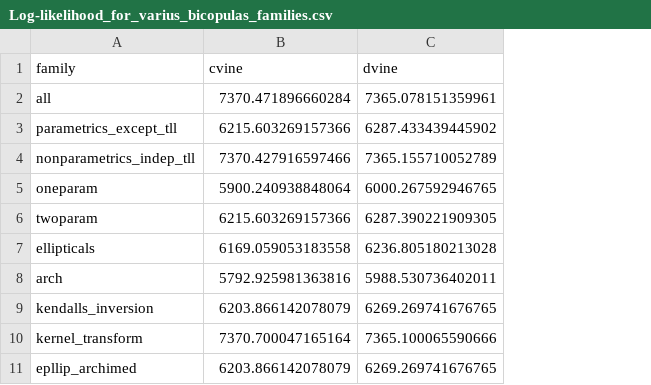
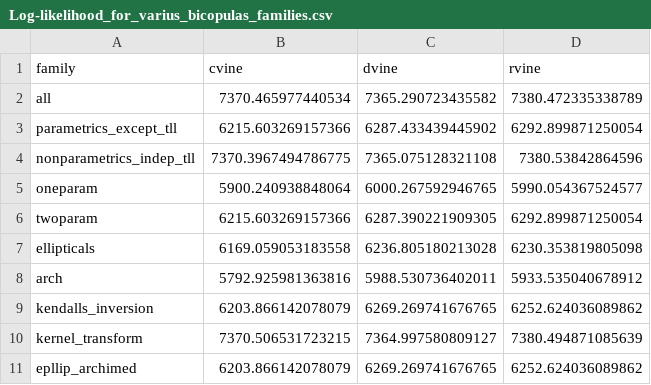
Before and after one commit to EdytaPietrucha/Dependence_modelling_using_copulas, a CSV file: outputs/Log-likelihood_for_varius_bicopulas_families.csv, drawn as a sheet; the diff names each change by its address in the sheet, - before the commit and + after, or states it on an @@ line.

```diff
--- a/outputs/Log-likelihood_for_varius_bicopulas_families.csv
+++ b/outputs/Log-likelihood_for_varius_bicopulas_families.csv
+column D (rvine), rows 2-11: 7380.472335338789 | 6292.899871250054 | 7380.53842864596 | 5990.054367524577 | 6292.899871250054 | 6230.353819805098 | 5933.535040678912 | 6252.624036089862 | 7380.494871085639 | 6252.624036089862
-B2 (cvine): 7370.471896660284
+B2 (cvine): 7370.465977440534
-C2 (dvine): 7365.078151359961
+C2 (dvine): 7365.290723435582
-B4 (cvine): 7370.427916597466
+B4 (cvine): 7370.3967494786775
-C4 (dvine): 7365.155710052789
+C4 (dvine): 7365.075128321108
-B10 (cvine): 7370.700047165164
+B10 (cvine): 7370.506531723215
-C10 (dvine): 7365.100065590666
+C10 (dvine): 7364.997580809127
```
Also changed, not shown: outputs/AIC_for_varius_bicopulas_families.csv, outputs/BIC_for_varius_bicopulas_families.csv.
